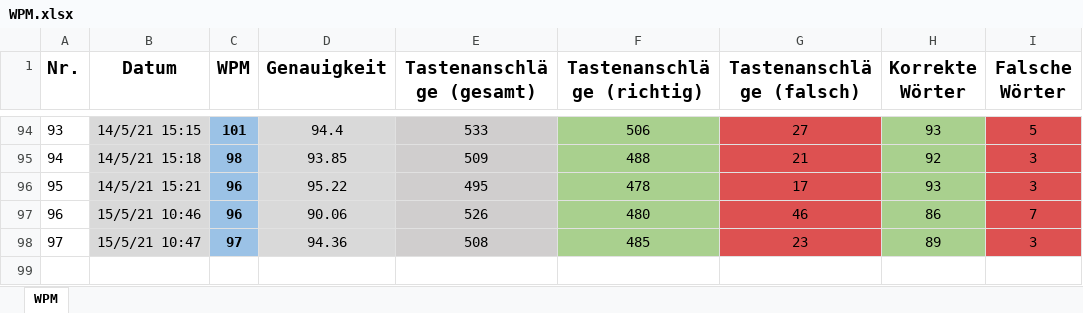
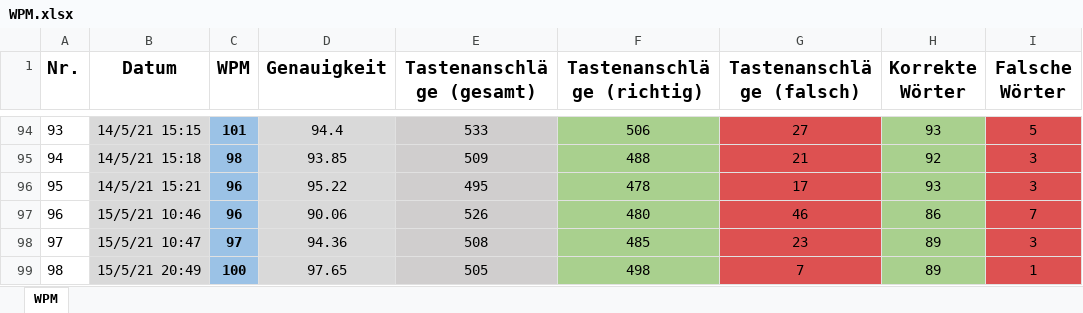
Before and after one commit to Boegeholzhausen/Python, an Excel workbook: Projects/WPMTracker/WPM.xlsx, sheet WPM, drawn as a sheet; only a part is shown, gaps mark what is left out; values as stored, in another font and other column widths than the file's, no borders; the diff names each change by its address in the sheet, - before the commit and + after, or states it on an @@ line.

```diff
--- a/Projects/WPMTracker/WPM.xlsx (sheet WPM)
+++ b/Projects/WPMTracker/WPM.xlsx (sheet WPM)
+row 99: 98 | 15/5/21 20:49 | 100 | 97.65 | 505 | 498 | 7 | 89 | 1
```
Also changed, not shown: Projects/WPMTracker/hWPM.xlsx, 28 other files.
